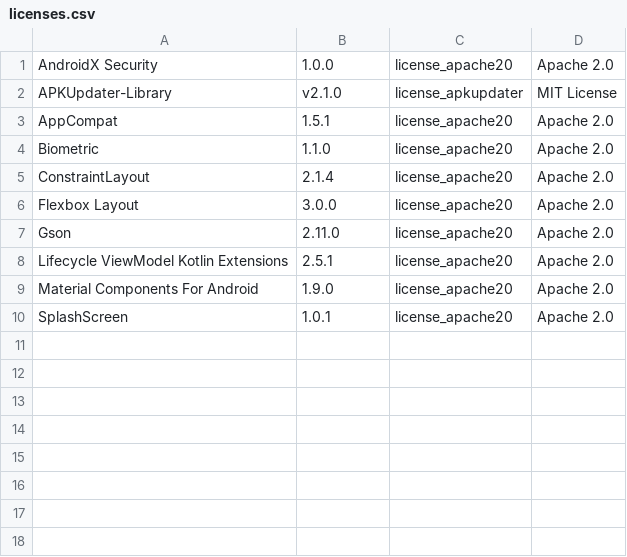
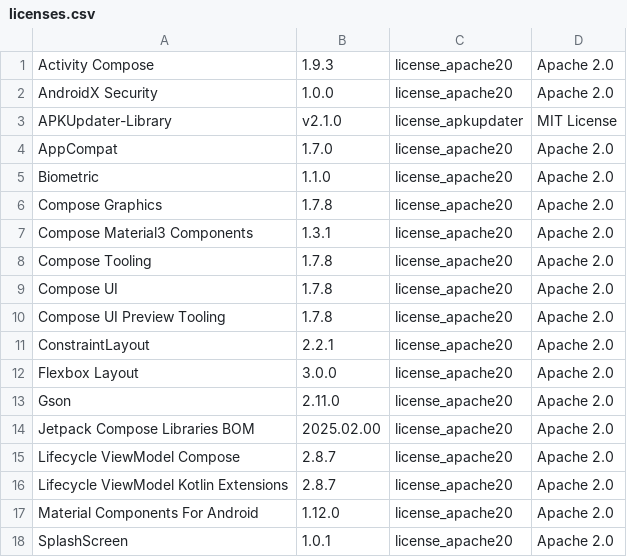
Before and after one commit to Christian-2003/password-vault, a CSV file: app/src/main/res/raw/licenses.csv, drawn as a sheet.

Commit message:
Update list of dependencies within the app

```diff
--- a/app/src/main/res/raw/licenses.csv
+++ b/app/src/main/res/raw/licenses.csv
@@ -1,10 +1,18 @@
+Activity Compose,1.9.3,license_apache20,Apache 2.0
 AndroidX Security,1.0.0,license_apache20,Apache 2.0
 APKUpdater-Library,v2.1.0,license_apkupdater,MIT License
-AppCompat,1.5.1,license_apache20,Apache 2.0
+AppCompat,1.7.0,license_apache20,Apache 2.0
 Biometric,1.1.0,license_apache20,Apache 2.0
-ConstraintLayout,2.1.4,license_apache20,Apache 2.0
+Compose Graphics,1.7.8,license_apache20,Apache 2.0
+Compose Material3 Components,1.3.1,license_apache20,Apache 2.0
+Compose Tooling,1.7.8,license_apache20,Apache 2.0
+Compose UI,1.7.8,license_apache20,Apache 2.0
+Compose UI Preview Tooling,1.7.8,license_apache20,Apache 2.0
+ConstraintLayout,2.2.1,license_apache20,Apache 2.0
 Flexbox Layout,3.0.0,license_apache20,Apache 2.0
 Gson,2.11.0,license_apache20,Apache 2.0
-Lifecycle ViewModel Kotlin Extensions,2.5.1,license_apache20,Apache 2.0
-Material Components For Android,1.9.0,license_apache20,Apache 2.0
+Jetpack Compose Libraries BOM,2025.02.00,license_apache20,Apache 2.0
+Lifecycle ViewModel Compose,2.8.7,license_apache20,Apache 2.0
+Lifecycle ViewModel Kotlin Extensions,2.8.7,license_apache20,Apache 2.0
+Material Components For Android,1.12.0,license_apache20,Apache 2.0
 SplashScreen,1.0.1,license_apache20,Apache 2.0
```
Also changed, not shown: 1 other file.
